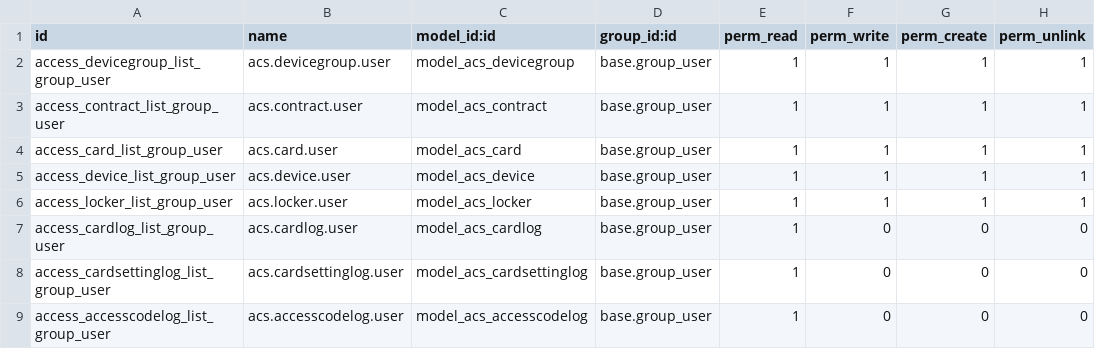
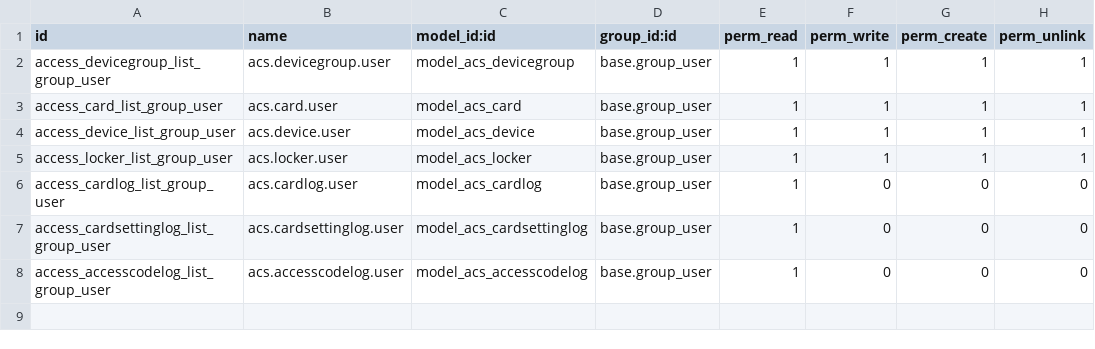
Before and after one commit to lukesun/odoo-custom-addons, a CSV file: access_control_system/security/ir.model.access.csv, drawn as a sheet; the diff names each change by its address in the sheet, - before the commit and + after, or states it on an @@ line.

Commit message:
remove model contract

```diff
--- a/access_control_system/security/ir.model.access.csv
+++ b/access_control_system/security/ir.model.access.csv
-row 3: access_contract_list_group_user | acs.contract.user | model_acs_contract | base.group_user | 1 | 1 | 1 | 1
```
Also changed, not shown: 3 other files.
